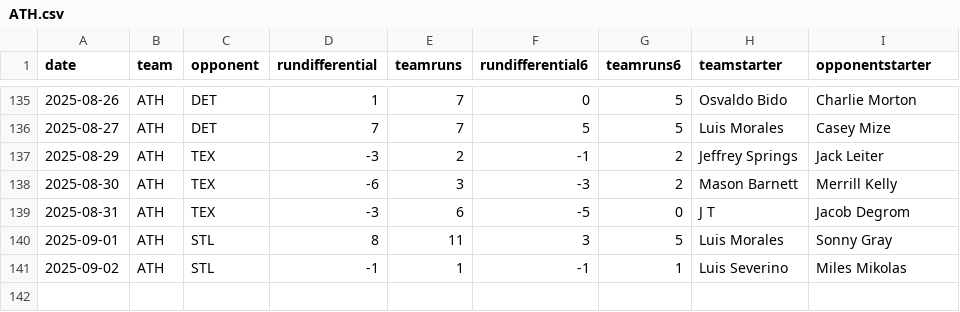
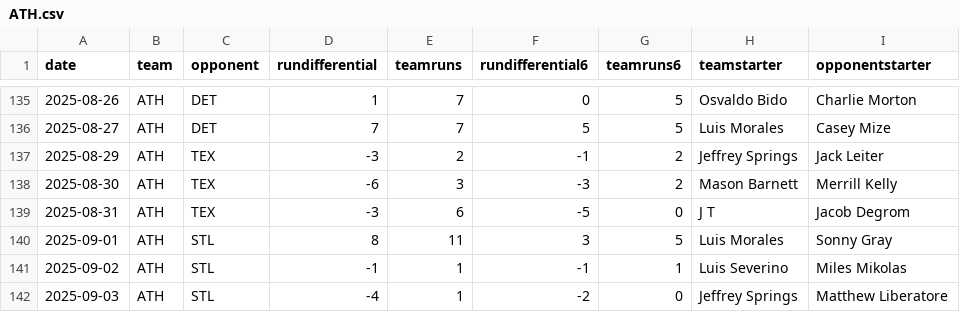
Before and after one commit to fantasy-toolz/mlb-predictions, a CSV file: data/2025/teams/ATH.csv, drawn as a sheet; only a part is shown, gaps mark what is left out; the diff names each change by its address in the sheet, - before the commit and + after, or states it on an @@ line.

```diff
--- a/data/2025/teams/ATH.csv
+++ b/data/2025/teams/ATH.csv
+row 142: 2025-09-03 | ATH | STL | -4 | 1 | -2 | 0 | Jeffrey Springs | Matthew Liberatore
```
Also changed, not shown: data/2025/teams/BOS.csv, data/2025/teams/CLE.csv, 31 other files.
